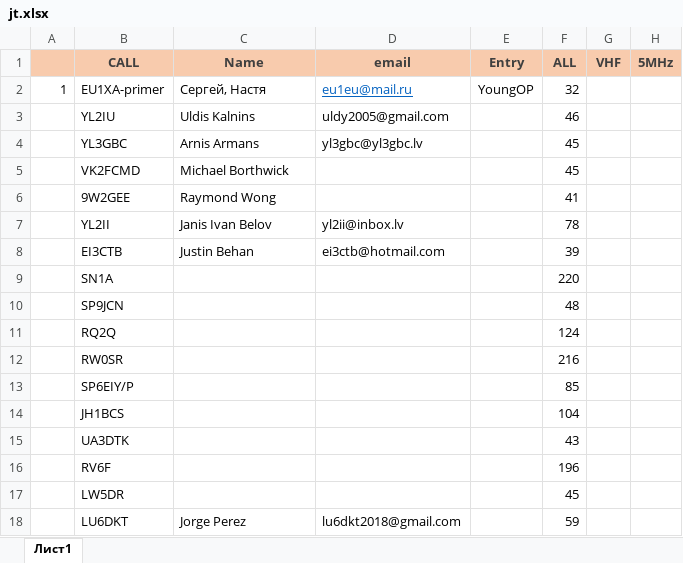
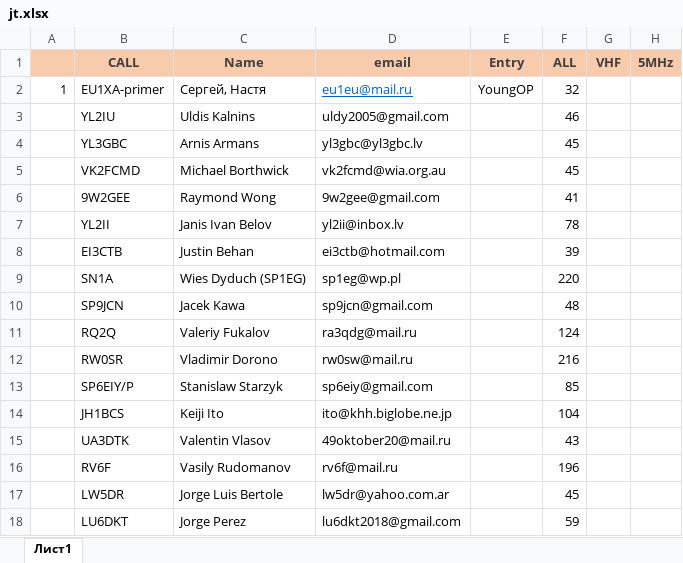
Before and after one commit to yl3gbc-ham/tests, an Excel workbook: jt.xlsx, sheet Лист1, drawn as a sheet; only a part is shown; values as stored, in another font and other column widths than the file's, no borders; the diff names each change by its address in the sheet, - before the commit and + after, or states it on an @@ line.

Commit message:
Update jt.xlsx
Final  update

```diff
--- a/jt.xlsx (sheet Лист1)
+++ b/jt.xlsx (sheet Лист1)
-D5 (email): (empty)
+D5 (email): vk2fcmd@wia.org.au
-D6 (email): (empty)
+D6 (email): 9w2gee@gmail.com
-C9 (Name): (empty)
+C9 (Name): Wies Dyduch (SP1EG)
-D9 (email): (empty)
+D9 (email): sp1eg@wp.pl
-C10 (Name): (empty)
+C10 (Name): Jacek Kawa
-D10 (email): (empty)
+D10 (email): sp9jcn@gmail.com
-C11 (Name): (empty)
+C11 (Name): Valeriy Fukalov
-D11 (email): (empty)
+D11 (email): ra3qdg@mail.ru
-C12 (Name): (empty)
+C12 (Name): Vladimir Dorono
-D12 (email): (empty)
+D12 (email): rw0sw@mail.ru
-C13 (Name): (empty)
+C13 (Name): Stanislaw Starzyk
-D13 (email): (empty)
+D13 (email): sp6eiy@gmail.com
-C14 (Name): (empty)
+C14 (Name): Keiji Ito
-D14 (email): (empty)
+D14 (email): ito@khh.biglobe.ne.jp
-C15 (Name): (empty)
+C15 (Name): Valentin Vlasov
-D15 (email): (empty)
+D15 (email): 49oktober20@mail.ru
-C16 (Name): (empty)
+C16 (Name): Vasily Rudomanov
-D16 (email): (empty)
+D16 (email): rv6f@mail.ru
-C17 (Name): (empty)
+C17 (Name): Jorge Luis Bertole
-D17 (email): (empty)
+D17 (email): lw5dr@yahoo.com.ar
```
